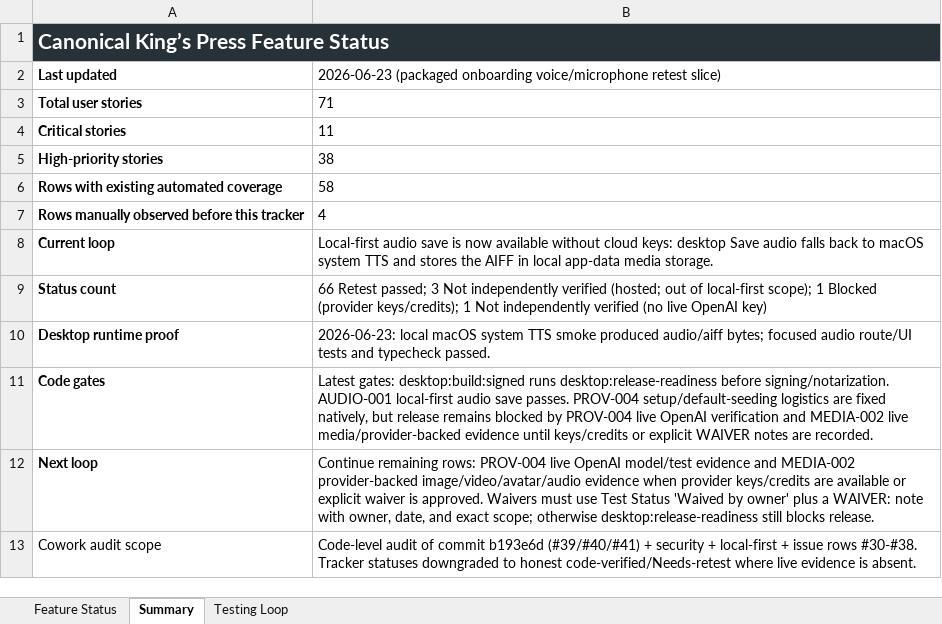
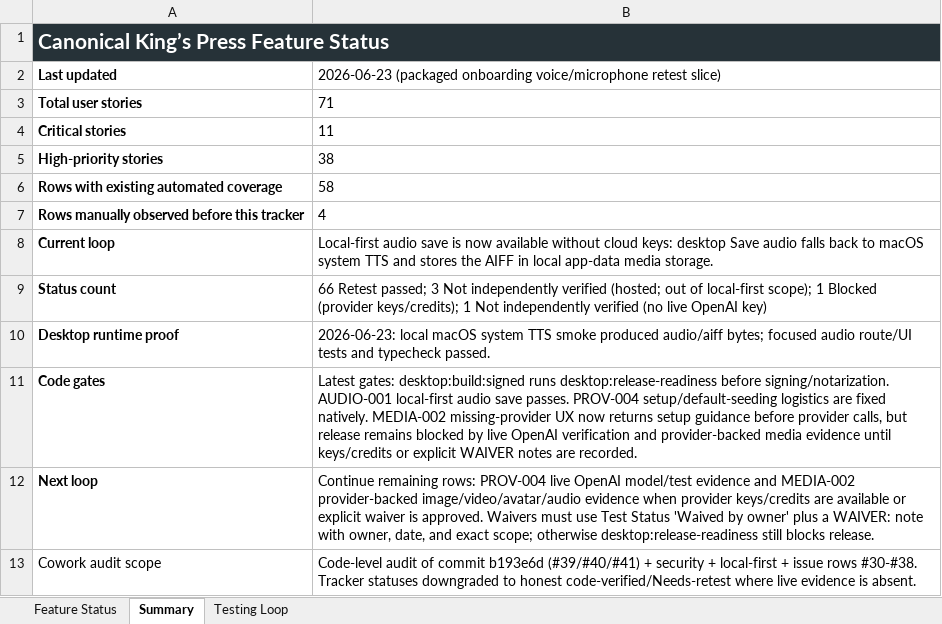
Before and after one commit to Transformation-Agency/pillar-press, an Excel workbook: docs/kings-press-feature-status.xlsx, sheet Summary, drawn as a sheet; values as stored, in another font and other column widths than the file's, no borders; the diff names each change by its address in the sheet, - before the commit and + after, or states it on an @@ line.

Commit message:
Improve Studio media provider preflight errors

```diff
--- a/docs/kings-press-feature-status.xlsx (sheet Summary)
+++ b/docs/kings-press-feature-status.xlsx (sheet Summary)
-B11: …are fixed natively, but release remains blocked by PROV-004 live OpenAI verification and MEDIA-002 live media/provider-backed evidence until…
+B11: …are fixed natively. MEDIA-002 missing-provider UX now returns setup guidance before provider calls, but release remains blocked by live OpenAI verification and provider-backed media evidence until…
```
Also changed, not shown: sheet Feature Status, 2 other files.
